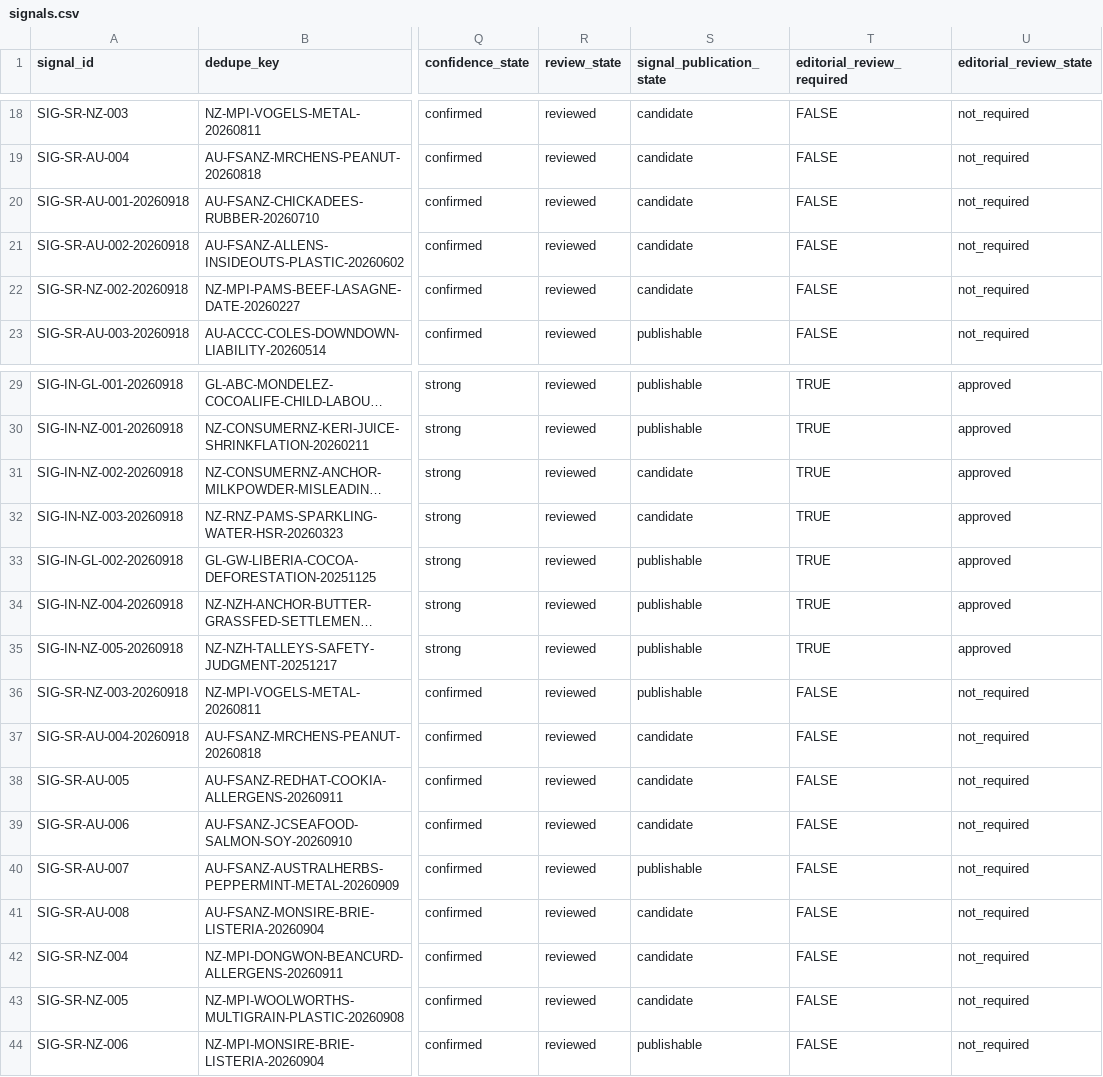
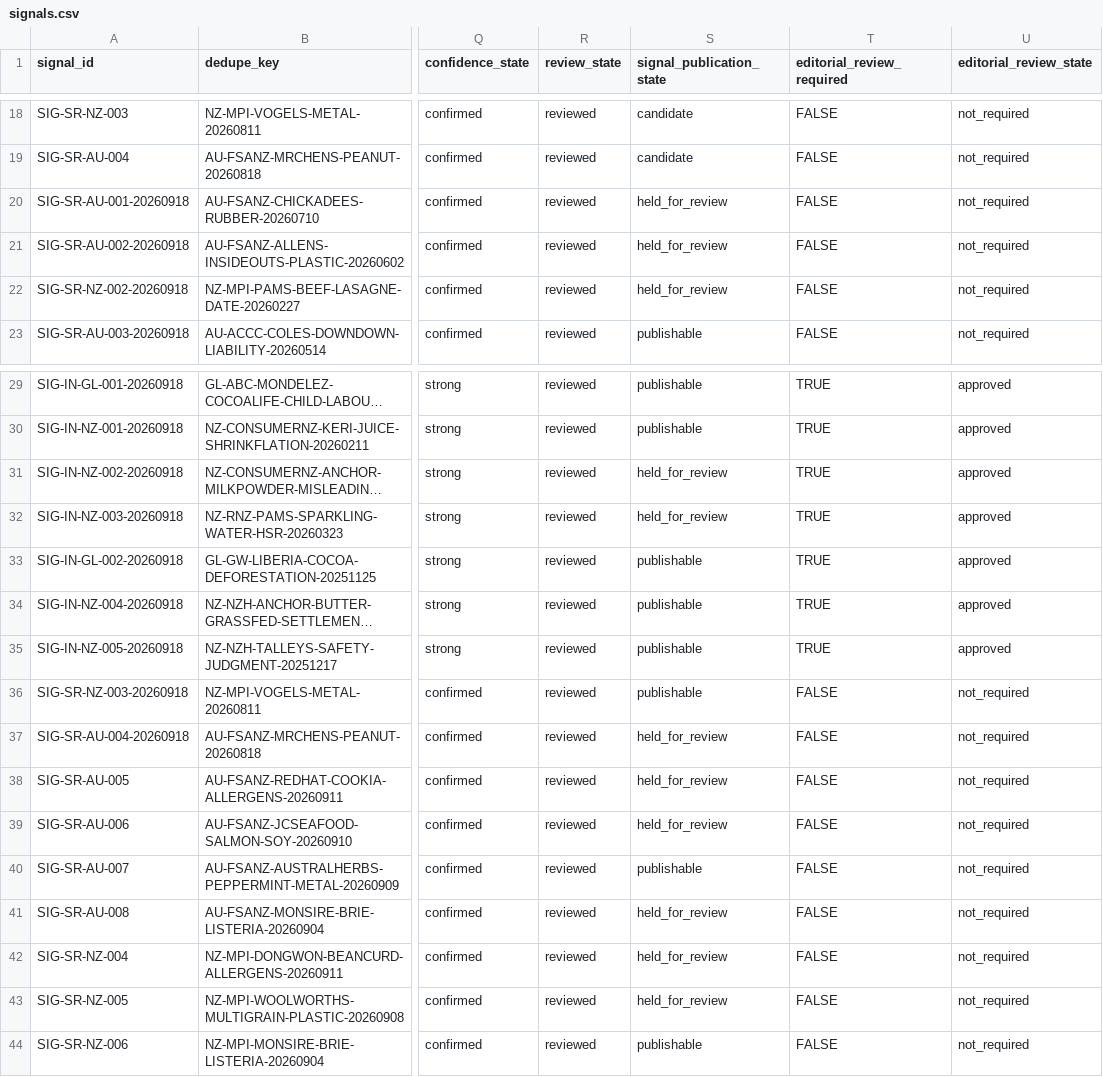
Before and after one commit to TrueScanOnline/TruScore, a CSV file: workstreamC/c-data/dynamic-signals-v0.3/input/signals.csv, drawn as a sheet; only a part is shown, gaps mark what is left out; long unchanged cells end in …; the diff names each change by its address in the sheet, - before the commit and + after, or states it on an @@ line.

```diff
--- a/workstreamC/c-data/dynamic-signals-v0.3/input/signals.csv
+++ b/workstreamC/c-data/dynamic-signals-v0.3/input/signals.csv
-S20:S22 (signal_publication_state): candidate
+S20:S22 (signal_publication_state): held_for_review
-S31:S32 (signal_publication_state): candidate
+S31:S32 (signal_publication_state): held_for_review
-S37:S39 (signal_publication_state): candidate
+S37:S39 (signal_publication_state): held_for_review
-S41:S43 (signal_publication_state): candidate
+S41:S43 (signal_publication_state): held_for_review
```
Also changed, not shown: workstreamC/c-data/dynamic-signals-v0.3/input/signal_targets.csv, 6 other files.
